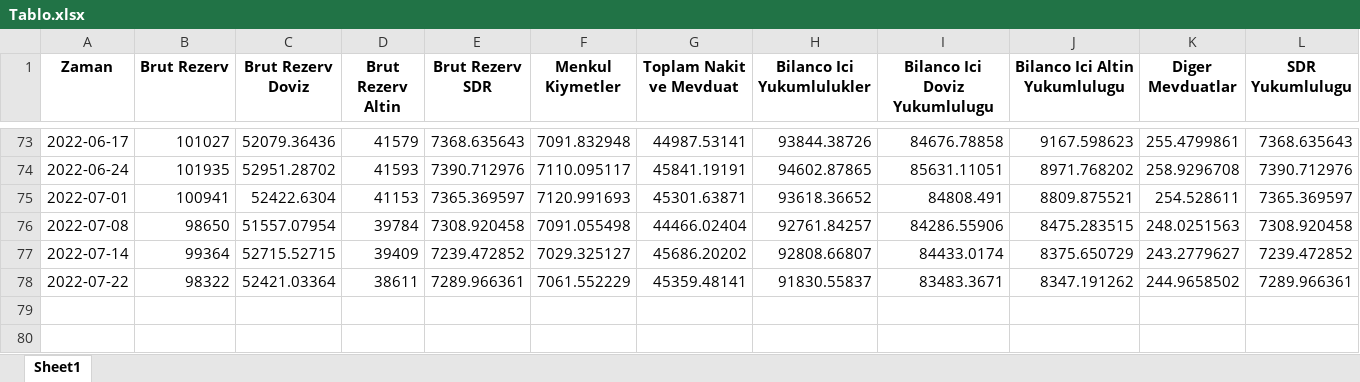
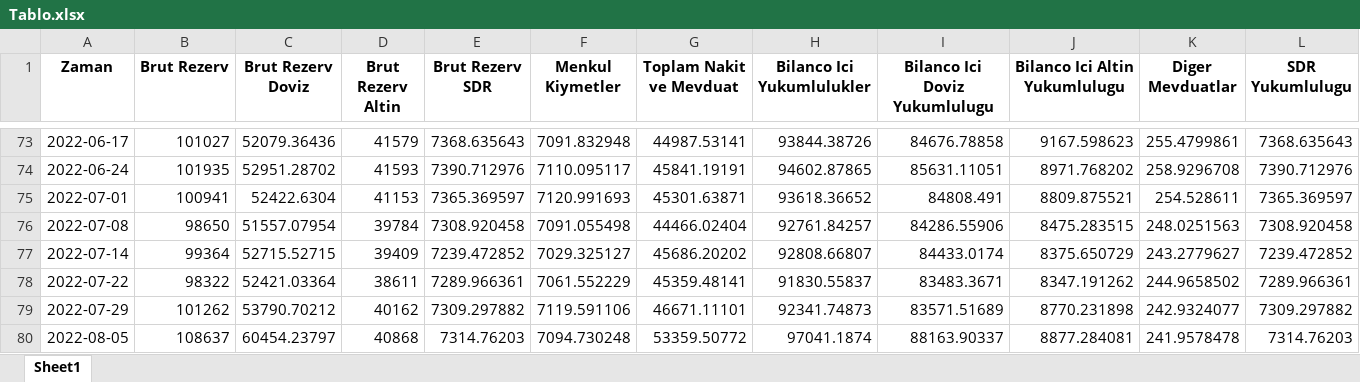
Before and after one commit to mb-reserves/mb-reserves.github.io, an Excel workbook: docs/Tablo.xlsx, sheet Sheet1, drawn as a sheet; only a part is shown, gaps mark what is left out; values as stored, in another font and other column widths than the file's, no borders; rows hold the shown columns only; the diff names each change by its address in the sheet, - before the commit and + after, or states it on an @@ line.

```diff
--- a/docs/Tablo.xlsx (sheet Sheet1)
+++ b/docs/Tablo.xlsx (sheet Sheet1)
+row 79: 2022-07-29 | 101262 | 53790.70212 | 40162 | 7309.297882 | 7119.591106 | 46671.11101 | 92341.74873 | 83571.51689 | 8770.231898 | 242.9324077 | 7309.297882
+row 80: 2022-08-05 | 108637 | 60454.23797 | 40868 | 7314.76203 | 7094.730248 | 53359.50772 | 97041.1874 | 88163.90337 | 8877.284081 | 241.9578478 | 7314.76203
```
Also changed, not shown: docs/data_table.xlsx, 2 other files.
